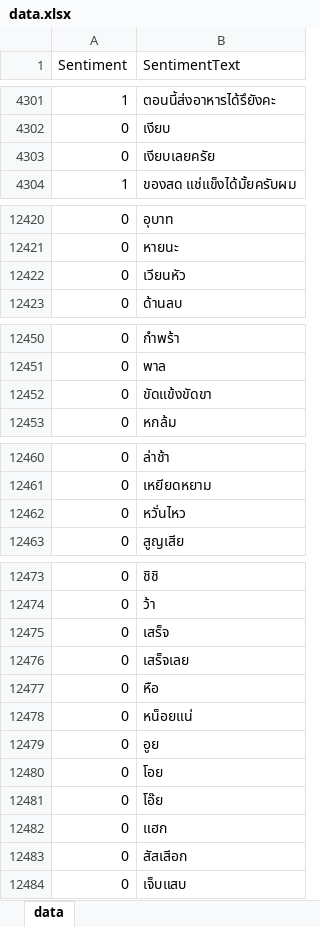
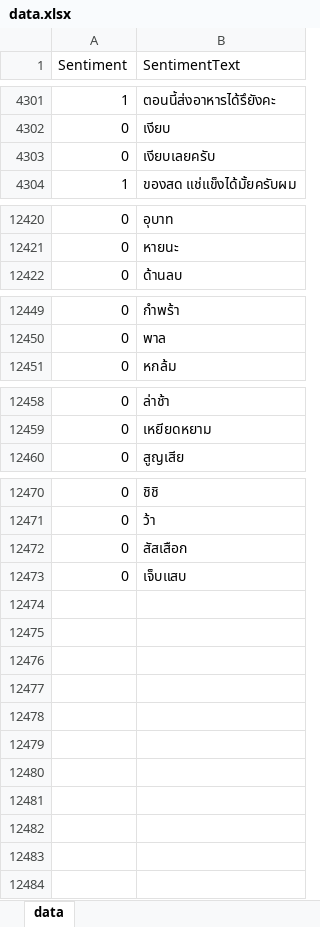
Before and after one commit to thititongumpun/Sentiment-Chatbot-Line, an Excel workbook: sentiment-api/data/data.xlsx, sheet data, drawn as a sheet; only a part is shown, gaps mark what is left out; values as stored, in another font and other column widths than the file's, no borders; conditional formats and table styles not drawn; removed rows and columns are numbered as before the commit, all else as after; the diff names each change by its address in the sheet, - before the commit and + after, or states it on an @@ line.

Commit message:
update data

```diff
--- a/sentiment-api/data/data.xlsx (sheet data)
+++ b/sentiment-api/data/data.xlsx (sheet data)
-B4303 (SentimentText): เงียบเลยครัย
+B4303 (SentimentText): เงียบเลยครับ
-row 12422: 0 | เวียนหัว
-row 12452: 0 | ขัดแข้งขัดขา
-row 12462: 0 | หวั่นไหว
-row 12475: 0 | เสร็จ
-row 12476: 0 | เสร็จเลย
-row 12477: 0 | หือ
-row 12478: 0 | หน็อยแน่
-row 12479: 0 | อูย
-row 12480: 0 | โอย
-row 12481: 0 | โอ๊ย
-row 12482: 0 | แฮก
-B12472 (SentimentText): สัสเสีอก
+B12472 (SentimentText): สัสเสือก
```
Also changed, not shown: 3 other files.
